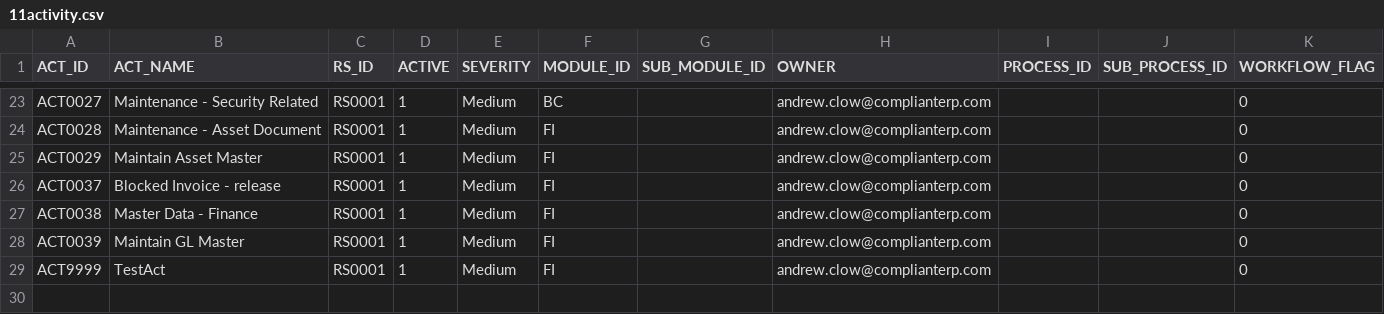
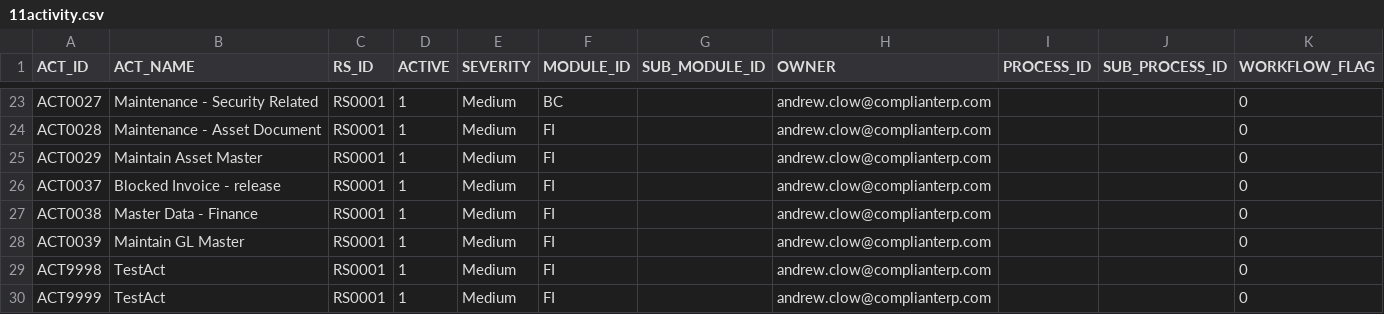
Before and after one commit to complianterp/cerpass, a CSV file: db/src/data/11activity.csv, drawn as a sheet; only a part is shown, gaps mark what is left out.

```diff
--- a/db/src/data/11activity.csv
+++ b/db/src/data/11activity.csv
@@ -28,2 +28,3 @@ ACT0038,Master Data - Finance,RS0001,1,Medium ,FI,,andrew.clow@complianterp.com,
 ACT0039,Maintain GL Master,RS0001,1,Medium ,FI,,andrew.clow@complianterp.com,,,0
+ACT9998,TestAct,RS0001,1,Medium ,FI,,andrew.clow@complianterp.com,,,0
 ACT9999,TestAct,RS0001,1,Medium ,FI,,andrew.clow@complianterp.com,,,0
```
Also changed, not shown: db/src/data/13actauth.csv, db/src/data/AGR_1016.csv, 5 other files.
